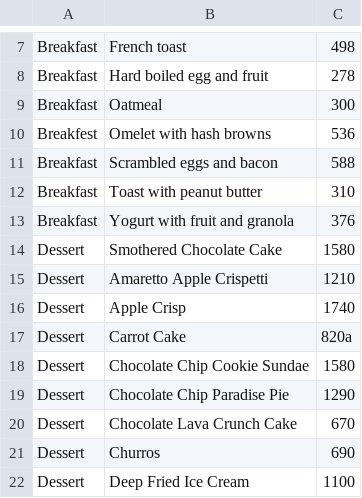
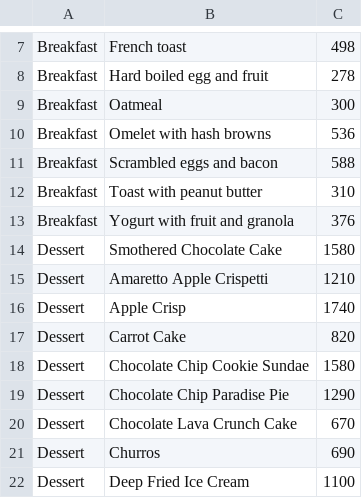
Before and after one commit to DeifiedExile/meals, a CSV file: meals_data.csv, drawn as a sheet; only a part is shown, gaps mark what is left out.

```diff
--- a/meals_data.csv
+++ b/meals_data.csv
@@ -9,3 +9,3 @@ Breakfast,Hard boiled egg and fruit,278
 Breakfast,Oatmeal,300
-Breakfest,Omelet with hash browns,536
+Breakfast,Omelet with hash browns,536
 Breakfast,Scrambled eggs and bacon ,588
@@ -16,3 +16,3 @@ Dessert,Amaretto Apple Crispetti,1210
 Dessert,Apple Crisp,1740
-Dessert,Carrot Cake,820a
+Dessert,Carrot Cake,820
 Dessert,Chocolate Chip Cookie Sundae,1580
```
Also changed, not shown: 4 other files.
